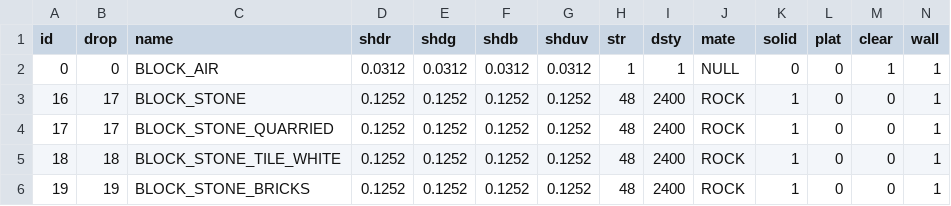
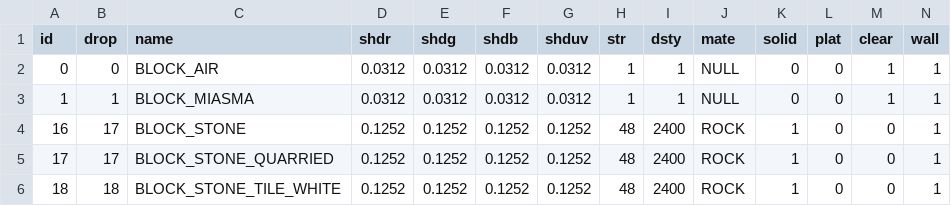
Before and after one commit to curioustorvald/Terrarum, a CSV file: assets/mods/basegame/blocks/blocks.csv, drawn as a sheet; only a part is shown; the shorter side is filled out with more unchanged rows; rows hold the shown columns only; the diff names each change by its address in the sheet, - before the commit and + after, or states it on an @@ line.

```diff
--- a/assets/mods/basegame/blocks/blocks.csv
+++ b/assets/mods/basegame/blocks/blocks.csv
+row 3: 1 | 1 | BLOCK_MIASMA | 0.0312 | 0.0312 | 0.0312 | 0.0312 | 1 | 1 | NULL | 0 | 0 | 1 | 1
```
Also changed, not shown: 22 other files.
